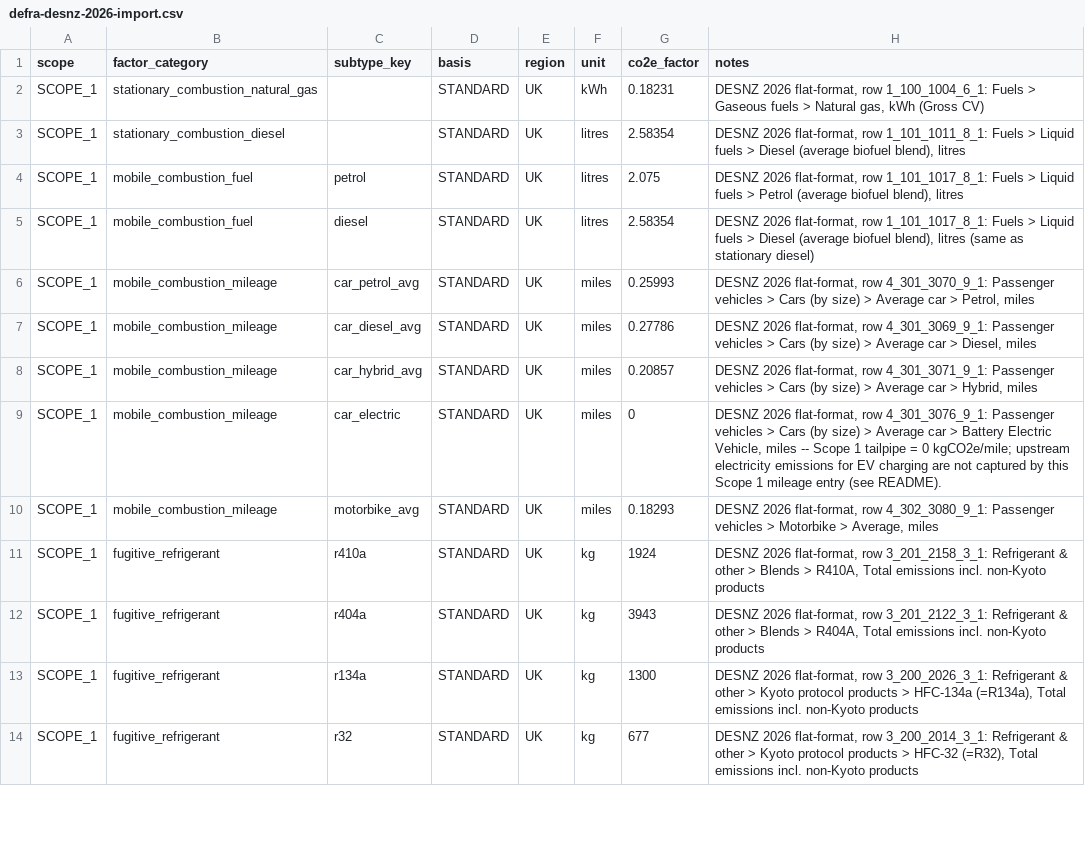
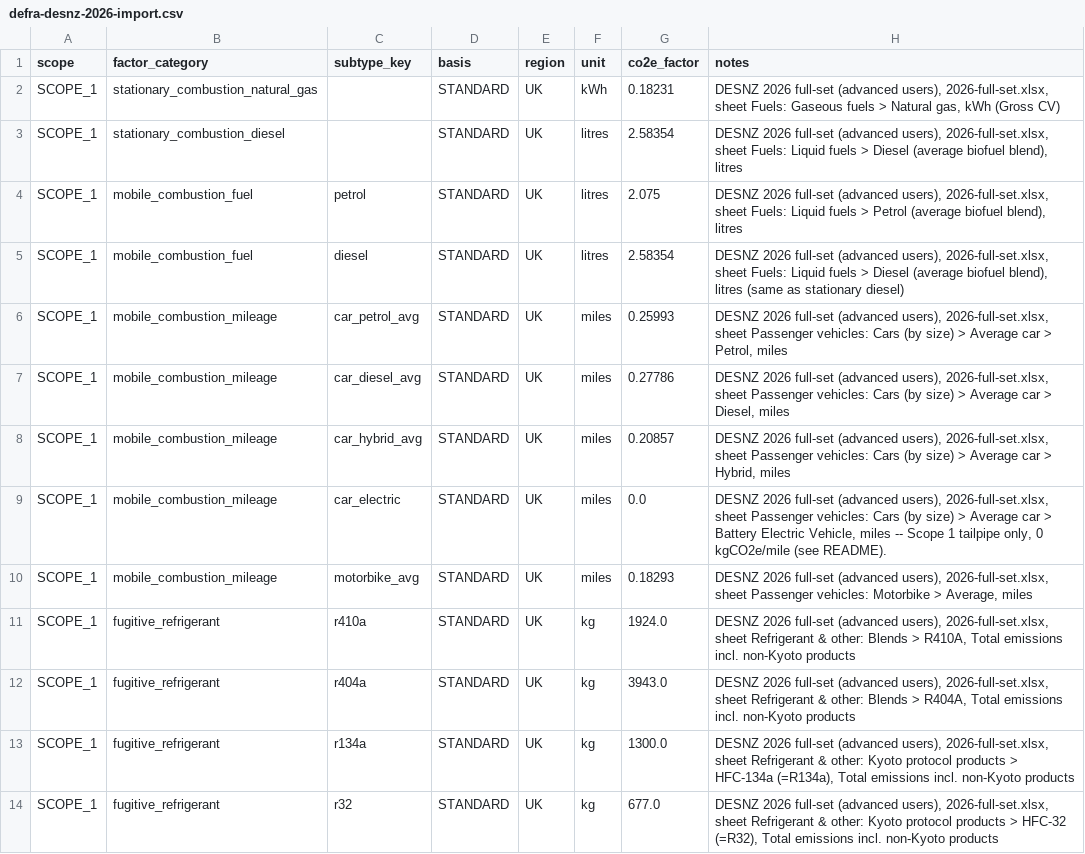
Before and after one commit to Calja88/Carbon-Accounting, a CSV file: data/defra-desnz-2026-import.csv, drawn as a sheet; only a part is shown; the diff covers the shown part only.

```diff
--- a/data/defra-desnz-2026-import.csv
+++ b/data/defra-desnz-2026-import.csv
@@ -1,14 +1,14 @@
 scope,factor_category,subtype_key,basis,region,unit,co2e_factor,notes
-SCOPE_1,stationary_combustion_natural_gas,,STANDARD,UK,kWh,0.18231,"DESNZ 2026 flat-format, row 1_100_1004_6_1: Fuels > Gaseous fuels > Natural gas, kWh (Gross CV)"
-SCOPE_1,stationary_combustion_diesel,,STANDARD,UK,litres,2.58354,"DESNZ 2026 flat-format, row 1_101_1011_8_1: Fuels > Liquid fuels > Diesel (average biofuel blend), litres"
-SCOPE_1,mobile_combustion_fuel,petrol,STANDARD,UK,litres,2.075,"DESNZ 2026 flat-format, row 1_101_1017_8_1: Fuels > Liquid fuels > Petrol (average biofuel blend), litres"
-SCOPE_1,mobile_combustion_fuel,diesel,STANDARD,UK,litres,2.58354,"DESNZ 2026 flat-format, row 1_101_1017_8_1: Fuels > Liquid fuels > Diesel (average biofuel blend), litres (same as stationary diesel)"
-SCOPE_1,mobile_combustion_mileage,car_petrol_avg,STANDARD,UK,miles,0.25993,"DESNZ 2026 flat-format, row 4_301_3070_9_1: Passenger vehicles > Cars (by size) > Average car > Petrol, miles"
-SCOPE_1,mobile_combustion_mileage,car_diesel_avg,STANDARD,UK,miles,0.27786,"DESNZ 2026 flat-format, row 4_301_3069_9_1: Passenger vehicles > Cars (by size) > Average car > Diesel, miles"
-SCOPE_1,mobile_combustion_mileage,car_hybrid_avg,STANDARD,UK,miles,0.20857,"DESNZ 2026 flat-format, row 4_301_3071_9_1: Passenger vehicles > Cars (by size) > Average car > Hybrid, miles"
-SCOPE_1,mobile_combustion_mileage,car_electric,STANDARD,UK,miles,0,"DESNZ 2026 flat-format, row 4_301_3076_9_1: Passenger vehicles > Cars (by size) > Average car > Battery Electric Vehicle, miles -- Scope 1 tailpipe = 0 kgCO2e/mile; upstream electricity emissions for EV charging are not captured by this Scope 1 mileage entry (see README)."
-SCOPE_1,mobile_combustion_mileage,motorbike_avg,STANDARD,UK,miles,0.18293,"DESNZ 2026 flat-format, row 4_302_3080_9_1: Passenger vehicles > Motorbike > Average, miles"
-SCOPE_1,fugitive_refrigerant,r410a,STANDARD,UK,kg,1924,"DESNZ 2026 flat-format, row 3_201_2158_3_1: Refrigerant & other > Blends > R410A, Total emissions incl. non-Kyoto products"
-SCOPE_1,fugitive_refrigerant,r404a,STANDARD,UK,kg,3943,"DESNZ 2026 flat-format, row 3_201_2122_3_1: Refrigerant & other > Blends > R404A, Total emissions incl. non-Kyoto products"
-SCOPE_1,fugitive_refrigerant,r134a,STANDARD,UK,kg,1300,"DESNZ 2026 flat-format, row 3_200_2026_3_1: Refrigerant & other > Kyoto protocol products > HFC-134a (=R134a), Total emissions incl. non-Kyoto products"
-SCOPE_1,fugitive_refrigerant,r32,STANDARD,UK,kg,677,"DESNZ 2026 flat-format, row 3_200_2014_3_1: Refrigerant & other > Kyoto protocol products > HFC-32 (=R32), Total emissions incl. non-Kyoto products"
+SCOPE_1,stationary_combustion_natural_gas,,STANDARD,UK,kWh,0.18231,"DESNZ 2026 full-set (advanced users), 2026-full-set.xlsx, sheet Fuels: Gaseous fuels > Natural gas, kWh (Gross CV)"
+SCOPE_1,stationary_combustion_diesel,,STANDARD,UK,litres,2.58354,"DESNZ 2026 full-set (advanced users), 2026-full-set.xlsx, sheet Fuels: Liquid fuels > Diesel (average biofuel blend), litres"
+SCOPE_1,mobile_combustion_fuel,petrol,STANDARD,UK,litres,2.075,"DESNZ 2026 full-set (advanced users), 2026-full-set.xlsx, sheet Fuels: Liquid fuels > Petrol (average biofuel blend), litres"
+SCOPE_1,mobile_combustion_fuel,diesel,STANDARD,UK,litres,2.58354,"DESNZ 2026 full-set (advanced users), 2026-full-set.xlsx, sheet Fuels: Liquid fuels > Diesel (average biofuel blend), litres (same as stationary diesel)"
+SCOPE_1,mobile_combustion_mileage,car_petrol_avg,STANDARD,UK,miles,0.25993,"DESNZ 2026 full-set (advanced users), 2026-full-set.xlsx, sheet Passenger vehicles: Cars (by size) > Average car > Petrol, miles"
+SCOPE_1,mobile_combustion_mileage,car_diesel_avg,STANDARD,UK,miles,0.27786,"DESNZ 2026 full-set (advanced users), 2026-full-set.xlsx, sheet Passenger vehicles: Cars (by size) > Average car > Diesel, miles"
+SCOPE_1,mobile_combustion_mileage,car_hybrid_avg,STANDARD,UK,miles,0.20857,"DESNZ 2026 full-set (advanced users), 2026-full-set.xlsx, sheet Passenger vehicles: Cars (by size) > Average car > Hybrid, miles"
+SCOPE_1,mobile_combustion_mileage,car_electric,STANDARD,UK,miles,0.0,"DESNZ 2026 full-set (advanced users), 2026-full-set.xlsx, sheet Passenger vehicles: Cars (by size) > Average car > Battery Electric Vehicle, miles -- Scope 1 tailpipe only, 0 kgCO2e/mile (see README)."
+SCOPE_1,mobile_combustion_mileage,motorbike_avg,STANDARD,UK,miles,0.18293,"DESNZ 2026 full-set (advanced users), 2026-full-set.xlsx, sheet Passenger vehicles: Motorbike > Average, miles"
+SCOPE_1,fugitive_refrigerant,r410a,STANDARD,UK,kg,1924.0,"DESNZ 2026 full-set (advanced users), 2026-full-set.xlsx, sheet Refrigerant & other: Blends > R410A, Total emissions incl. non-Kyoto products"
+SCOPE_1,fugitive_refrigerant,r404a,STANDARD,UK,kg,3943.0,"DESNZ 2026 full-set (advanced users), 2026-full-set.xlsx, sheet Refrigerant & other: Blends > R404A, Total emissions incl. non-Kyoto products"
+SCOPE_1,fugitive_refrigerant,r134a,STANDARD,UK,kg,1300.0,"DESNZ 2026 full-set (advanced users), 2026-full-set.xlsx, sheet Refrigerant & other: Kyoto protocol products > HFC-134a (=R134a), Total emissions incl. non-Kyoto products"
+SCOPE_1,fugitive_refrigerant,r32,STANDARD,UK,kg,677.0,"DESNZ 2026 full-set (advanced users), 2026-full-set.xlsx, sheet Refrigerant & other: Kyoto protocol products > HFC-32 (=R32), Total emissions incl. non-Kyoto products"
```
Also changed, not shown: 32 edited cells elsewhere in this file, 4 other files.
